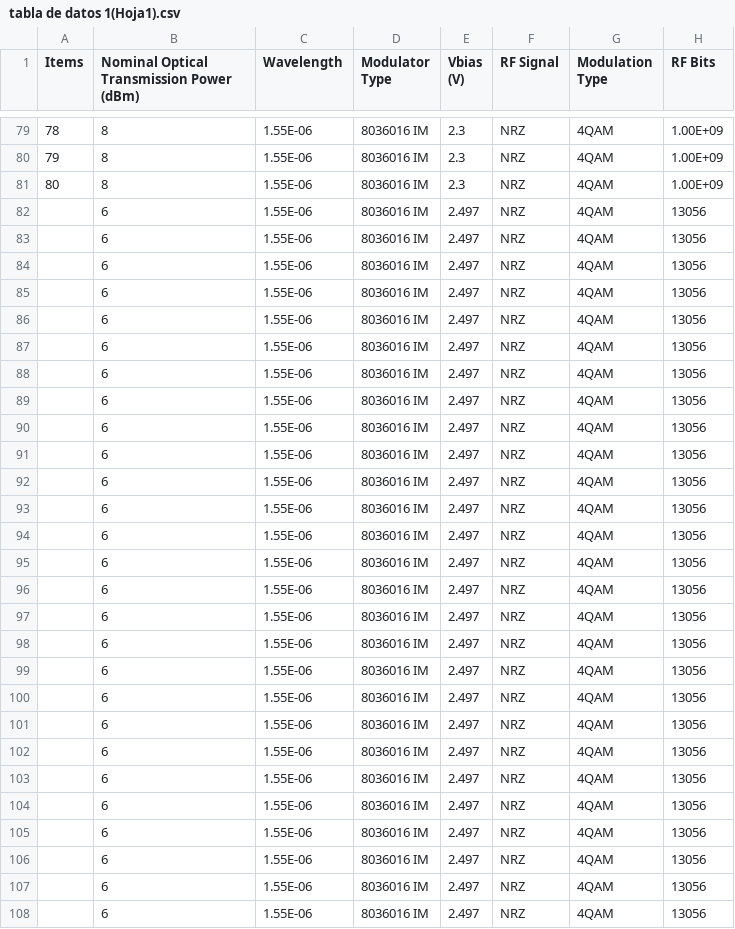
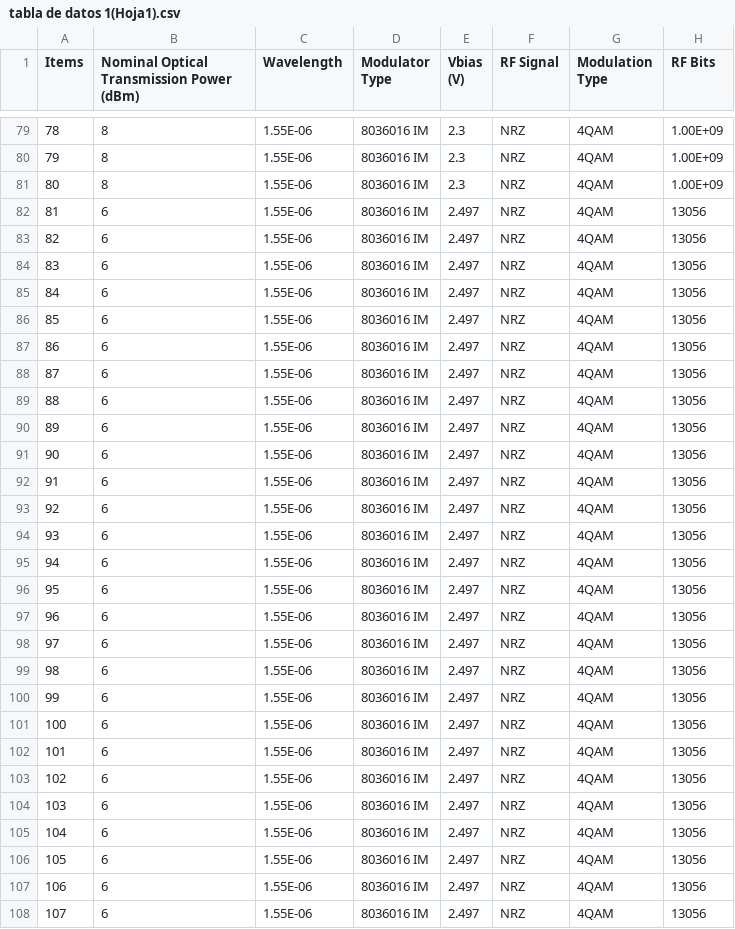
Before and after one commit to Marco897-Mantilla/Dataset-, a CSV file: tabla de datos 1(Hoja1).csv, drawn as a sheet; only a part is shown, gaps mark what is left out; the diff covers the shown part only; the diff names each change by its address in the sheet, - before the commit and + after, or states it on an @@ line.

Commit message:
Update tabla de datos 1(Hoja1).csv

```diff
--- a/tabla de datos 1(Hoja1).csv
+++ b/tabla de datos 1(Hoja1).csv
-A82 (Items): (empty)
+A82 (Items): 81
-A83 (Items): (empty)
+A83 (Items): 82
-A84 (Items): (empty)
+A84 (Items): 83
-A85 (Items): (empty)
+A85 (Items): 84
-A86 (Items): (empty)
+A86 (Items): 85
-A87 (Items): (empty)
+A87 (Items): 86
-A88 (Items): (empty)
+A88 (Items): 87
-A89 (Items): (empty)
+A89 (Items): 88
-A90 (Items): (empty)
+A90 (Items): 89
-A91 (Items): (empty)
+A91 (Items): 90
-A92 (Items): (empty)
+A92 (Items): 91
-A93 (Items): (empty)
+A93 (Items): 92
-A94 (Items): (empty)
+A94 (Items): 93
-A95 (Items): (empty)
+A95 (Items): 94
-A96 (Items): (empty)
+A96 (Items): 95
-A97 (Items): (empty)
+A97 (Items): 96
-A98 (Items): (empty)
+A98 (Items): 97
-A99 (Items): (empty)
+A99 (Items): 98
-A100 (Items): (empty)
+A100 (Items): 99
-A101 (Items): (empty)
+A101 (Items): 100
-A102 (Items): (empty)
+A102 (Items): 101
-A103 (Items): (empty)
+A103 (Items): 102
-A104 (Items): (empty)
+A104 (Items): 103
-A105 (Items): (empty)
+A105 (Items): 104
-A106 (Items): (empty)
+A106 (Items): 105
-A107 (Items): (empty)
+A107 (Items): 106
-A108 (Items): (empty)
+A108 (Items): 107
```
Also changed, not shown: 53 edited cells elsewhere in this file.
